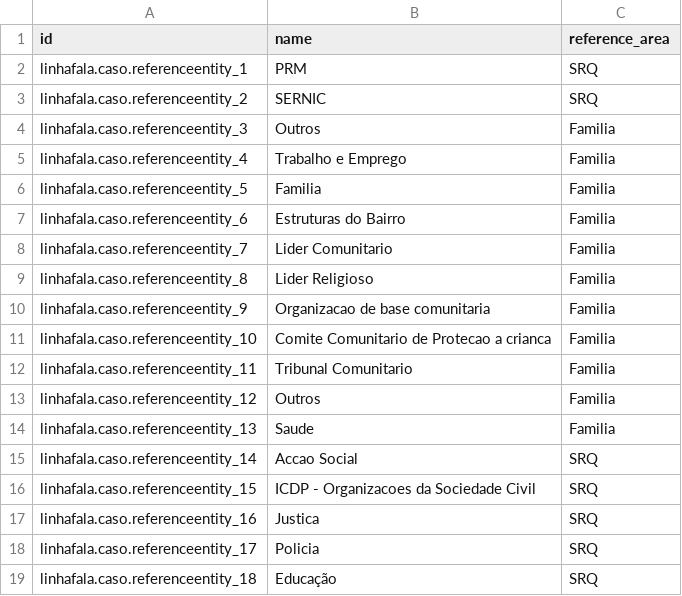
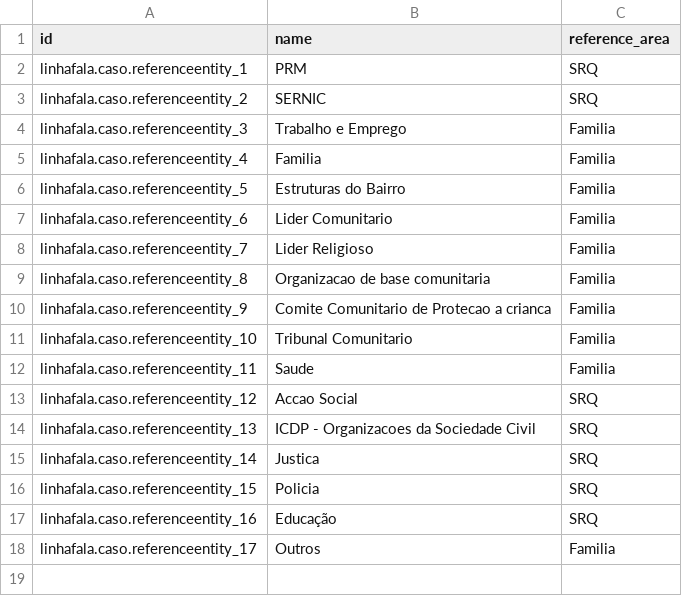
Before and after one commit to roboboinc/linhafala_odoo, a CSV file: data/linhafala.caso.referenceentity.csv, drawn as a sheet.

```diff
--- a/data/linhafala.caso.referenceentity.csv
+++ b/data/linhafala.caso.referenceentity.csv
@@ -3,17 +3,16 @@ linhafala.caso.referenceentity_1,PRM,SRQ
 linhafala.caso.referenceentity_2,SERNIC,SRQ
-linhafala.caso.referenceentity_3,Outros,Familia
-linhafala.caso.referenceentity_4,Trabalho e Emprego,Familia
-linhafala.caso.referenceentity_5,Familia,Familia
-linhafala.caso.referenceentity_6,Estruturas do Bairro,Familia
-linhafala.caso.referenceentity_7,Lider Comunitario,Familia
-linhafala.caso.referenceentity_8,Lider Religioso,Familia
-linhafala.caso.referenceentity_9,Organizacao de base comunitaria,Familia
-linhafala.caso.referenceentity_10,Comite Comunitario de Protecao a crianca,Familia
-linhafala.caso.referenceentity_11,Tribunal Comunitario,Familia
-linhafala.caso.referenceentity_12,Outros,Familia
-linhafala.caso.referenceentity_13,Saude,Familia
-linhafala.caso.referenceentity_14,Accao Social,SRQ
-linhafala.caso.referenceentity_15,ICDP - Organizacoes da Sociedade Civil,SRQ
-linhafala.caso.referenceentity_16,Justica,SRQ
-linhafala.caso.referenceentity_17,Policia,SRQ
-linhafala.caso.referenceentity_18,Educação,SRQ
+linhafala.caso.referenceentity_3,Trabalho e Emprego,Familia
+linhafala.caso.referenceentity_4,Familia,Familia
+linhafala.caso.referenceentity_5,Estruturas do Bairro,Familia
+linhafala.caso.referenceentity_6,Lider Comunitario,Familia
+linhafala.caso.referenceentity_7,Lider Religioso,Familia
+linhafala.caso.referenceentity_8,Organizacao de base comunitaria,Familia
+linhafala.caso.referenceentity_9,Comite Comunitario de Protecao a crianca,Familia
+linhafala.caso.referenceentity_10,Tribunal Comunitario,Familia
+linhafala.caso.referenceentity_11,Saude,Familia
+linhafala.caso.referenceentity_12,Accao Social,SRQ
+linhafala.caso.referenceentity_13,ICDP - Organizacoes da Sociedade Civil,SRQ
+linhafala.caso.referenceentity_14,Justica,SRQ
+linhafala.caso.referenceentity_15,Policia,SRQ
+linhafala.caso.referenceentity_16,Educação,SRQ
+linhafala.caso.referenceentity_17,Outros,Familia
```
Also changed, not shown: data/linhafala.caso.referencearea.csv.
